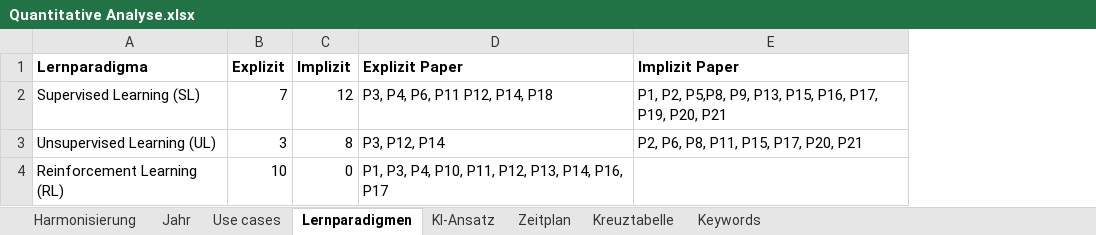
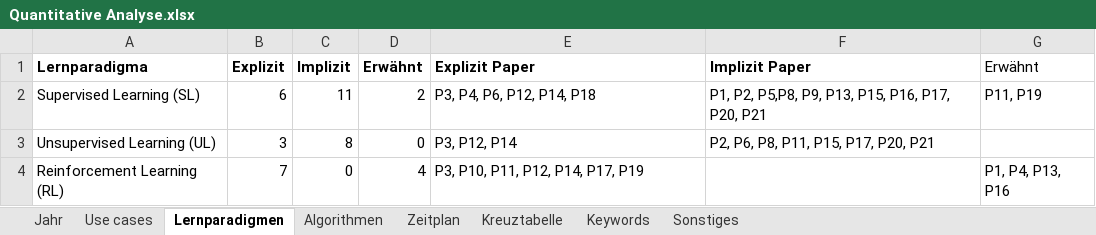
Before and after one commit to ni351arn/Thesis, an Excel workbook: Excel/Quantitative Analyse.xlsx, sheet Lernparadigmen, drawn as a sheet; values as stored, in another font and other column widths than the file's, no borders; charts and pictures and table styles not drawn; addresses are those after the commit; the diff names each change by its address in the sheet, - before the commit and + after, or states it on an @@ line.

```diff
--- a/Excel/Quantitative Analyse.xlsx (sheet Lernparadigmen)
+++ b/Excel/Quantitative Analyse.xlsx (sheet Lernparadigmen)
-sheet tab: KI-Ansatz
+sheet tab: Algorithmen
-sheet tab: Harmonisierung
+sheet tab: Sonstiges
+column D (Erwähnt), rows 2-4: 2 | 0 | 4
+column G (Erwähnt), rows 2-4: P11, P19 |  | P1, P4, P13, P16
-B2 (Explizit): 7
+B2 (Explizit): 6
-C2 (Implizit): 12
+C2 (Implizit): 11
-E2 (Explizit Paper): P3, P4, P6, P11 P12, P14, P18
+E2 (Explizit Paper): P3, P4, P6, P12, P14, P18
-F2 (Implizit Paper): …P16, P17, P19, P20, P21
+F2 (Implizit Paper): …P16, P17, P20, P21
-B4 (Explizit): 10
+B4 (Explizit): 7
-E4 (Explizit Paper): P1, P3, P4, P10, P11, P12, P13, P14, P16, P17
+E4 (Explizit Paper): P3, P10, P11, P12, P14, P17, P19
```
Also changed, not shown: sheet Algorithmen, sheet Use cases, sheet Kreuztabelle, sheet Jahr, charts or pictures, Excel/Übersicht.xlsx, 1 other file.
